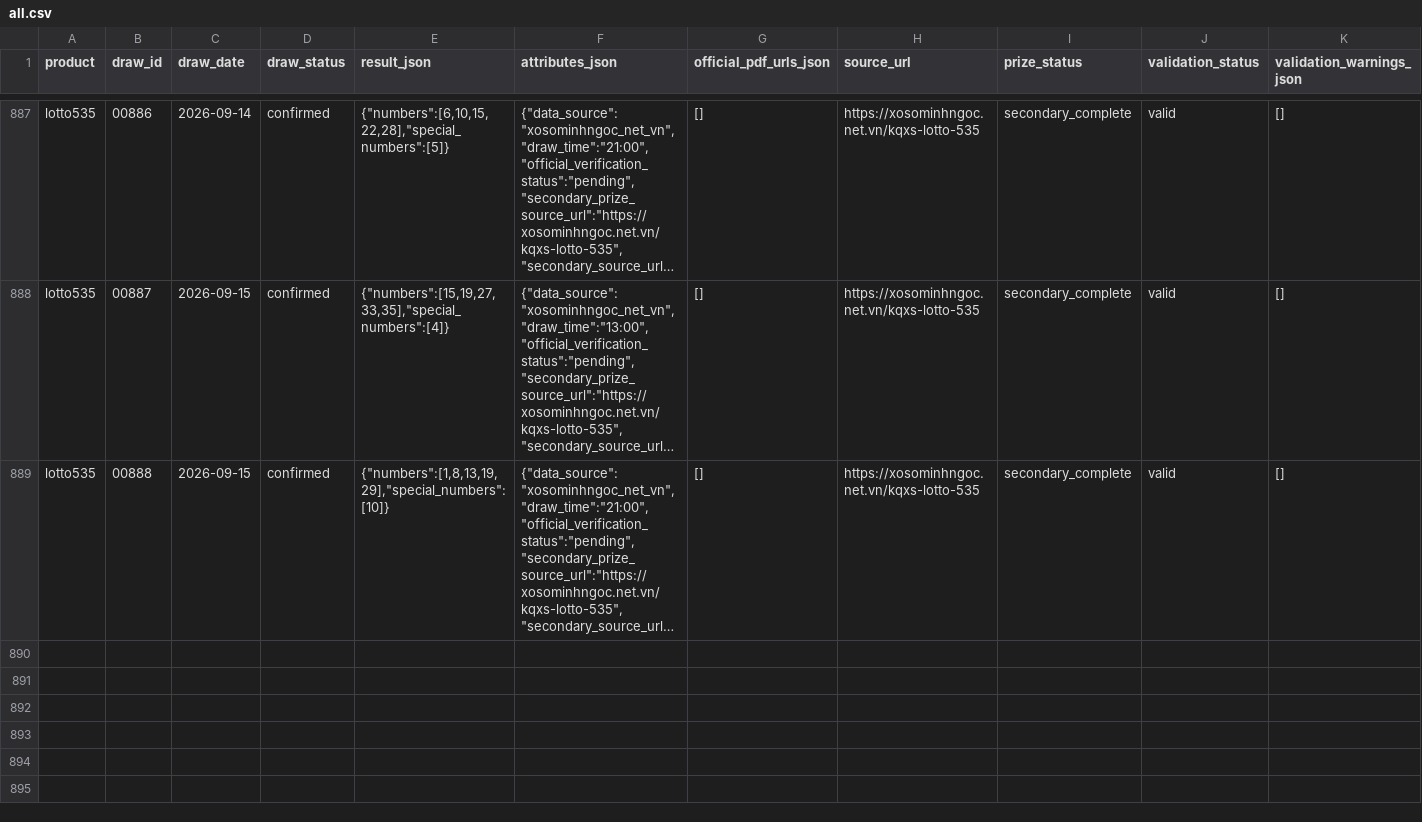
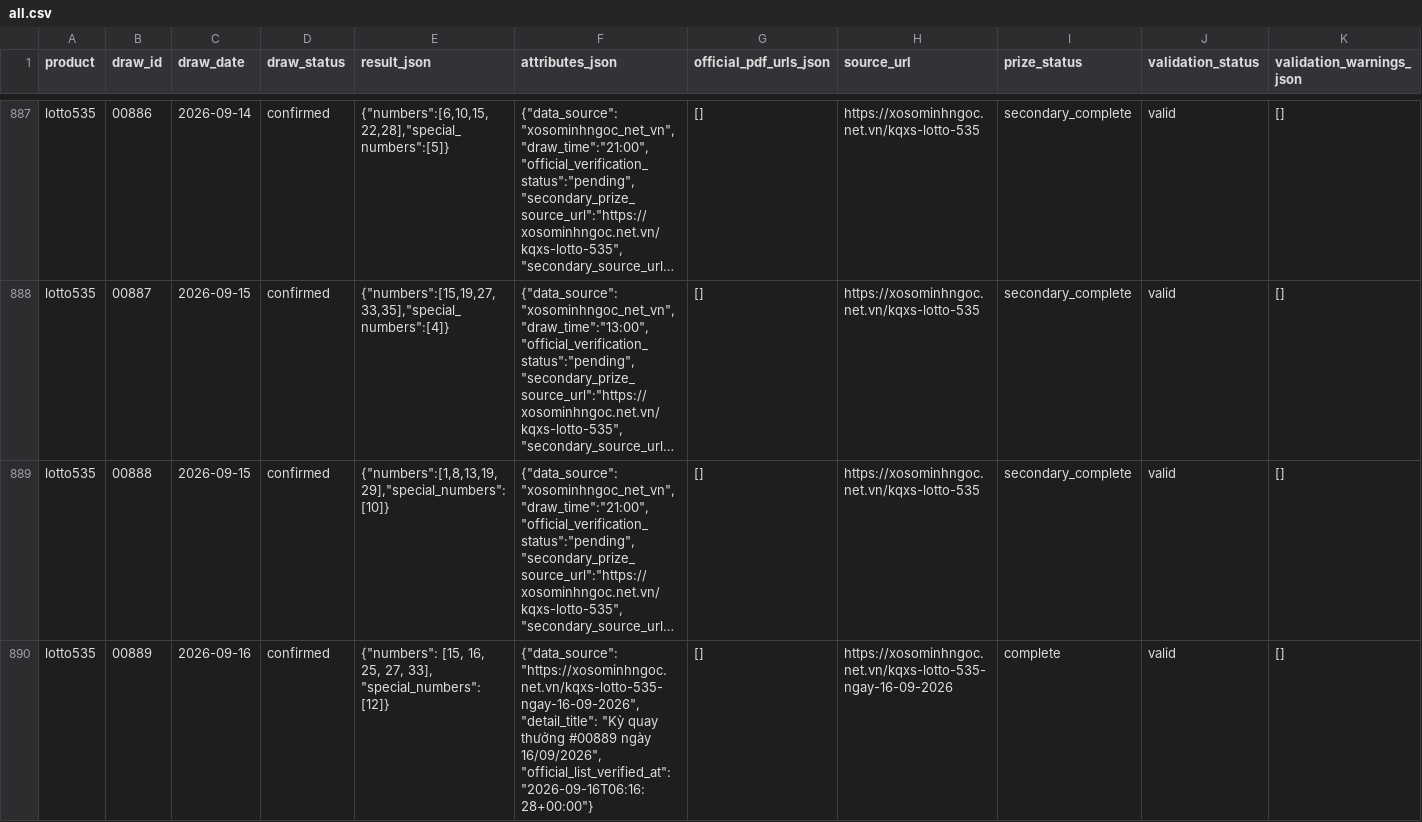
Before and after one commit to thuantn005/lotto-scan, a CSV file: data/all.csv, drawn as a sheet; only a part is shown, gaps mark what is left out; long unchanged cells end in …; rows hold the shown columns only; the diff names each change by its address in the sheet, - before the commit and + after, or states it on an @@ line.

```diff
--- a/data/all.csv
+++ b/data/all.csv
+row 890: lotto535 | 00889 | 2026-09-16 | confirmed | {"numbers": [15, 16, 25, 27, 33], "special_numbers": [12]} | {"data_source": "https://xosominhngoc.net.vn/kqxs-lotto-535-ngay-16-09-2026", "detail_title": "Kỳ quay thưởng #00889 ngày 16/09/2026", "official_list_verified_at": "2026-09-16T06:16:28+00:00"} | [] | https://xosominhngoc.net.vn/kqxs-lotto-535-ngay-16-09-2026 | complete | valid | []
```
Also changed, not shown: 2 other files.
